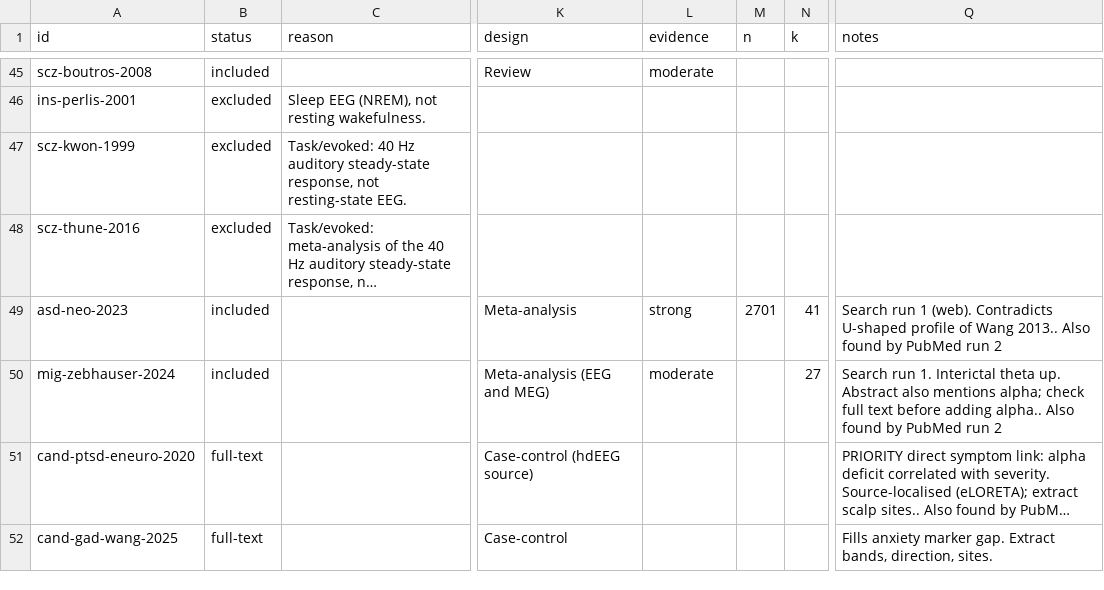
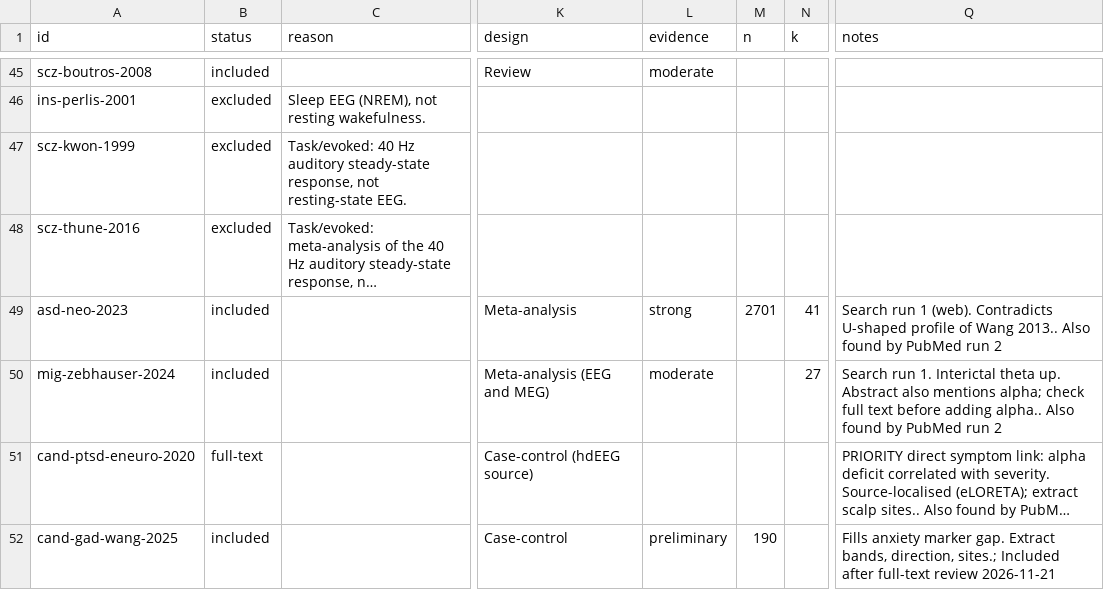
Before and after one commit to farrokh143/eeg-disorder-atlas, a CSV file: data/research-log.csv, drawn as a sheet; only a part is shown, gaps mark what is left out; long unchanged cells end in …; the diff covers the shown part only; the diff names each change by its address in the sheet, - before the commit and + after, or states it on an @@ line.

```diff
--- a/data/research-log.csv
+++ b/data/research-log.csv
-B52 (status): full-text
+B52 (status): included
-L52 (evidence): (empty)
+L52 (evidence): preliminary
-M52 (n): (empty)
+M52 (n): 190
-Q52 (notes): …bands, direction, sites.
+Q52 (notes): …bands, direction, sites.; Included after full-text review 2026-11-21
```
Also changed, not shown: 28 edited cells elsewhere in this file, 2 other files.
